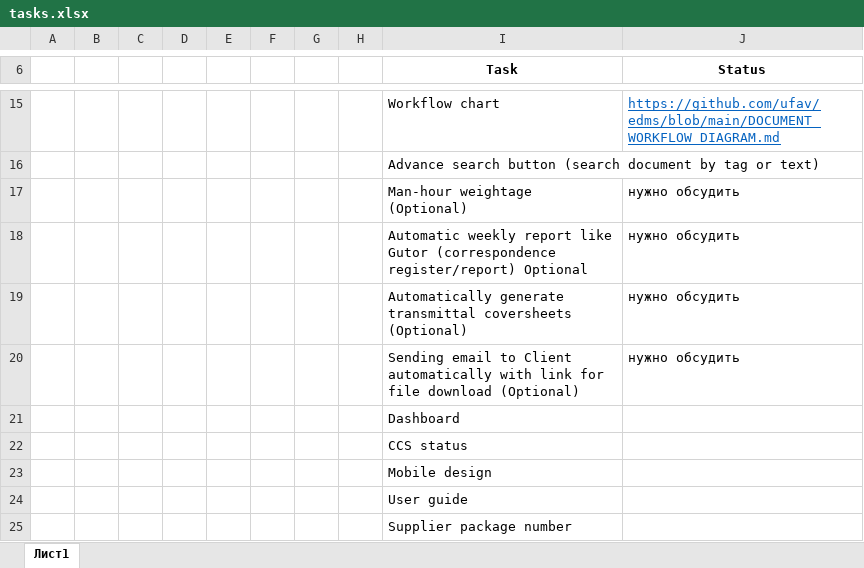
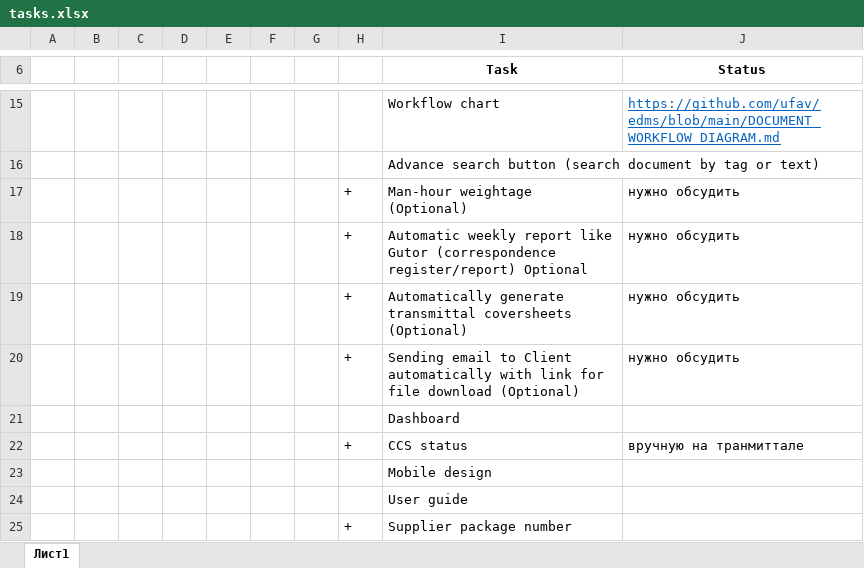
Before and after one commit to ufav/edms, an Excel workbook: tasks.xlsx, sheet Лист1, drawn as a sheet; only a part is shown, gaps mark what is left out; values as stored, in another font and other column widths than the file's, no borders; removed rows and columns are numbered as before the commit, all else as after; the diff names each change by its address in the sheet, - before the commit and + after, or states it on an @@ line.

```diff
--- a/tasks.xlsx (sheet Лист1)
+++ b/tasks.xlsx (sheet Лист1)
-H17:H20: (empty)
+H17:H20: +
-row 22:  |  |  |  |  |  |  |  | CCS status
+row 22:  |  |  |  |  |  |  | + | CCS status | вручную на транмиттале
-H25: (empty)
+H25: +
```
Also changed, not shown: 31 other files.
